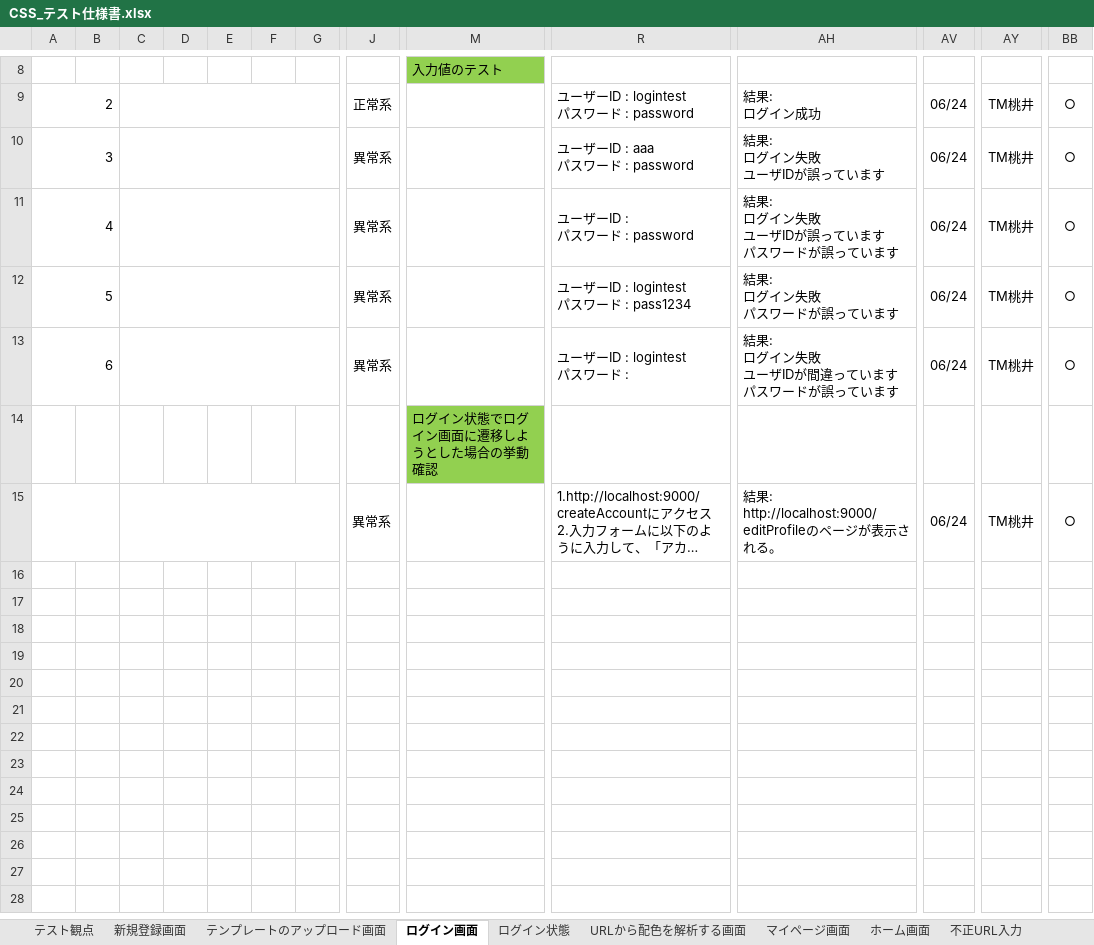
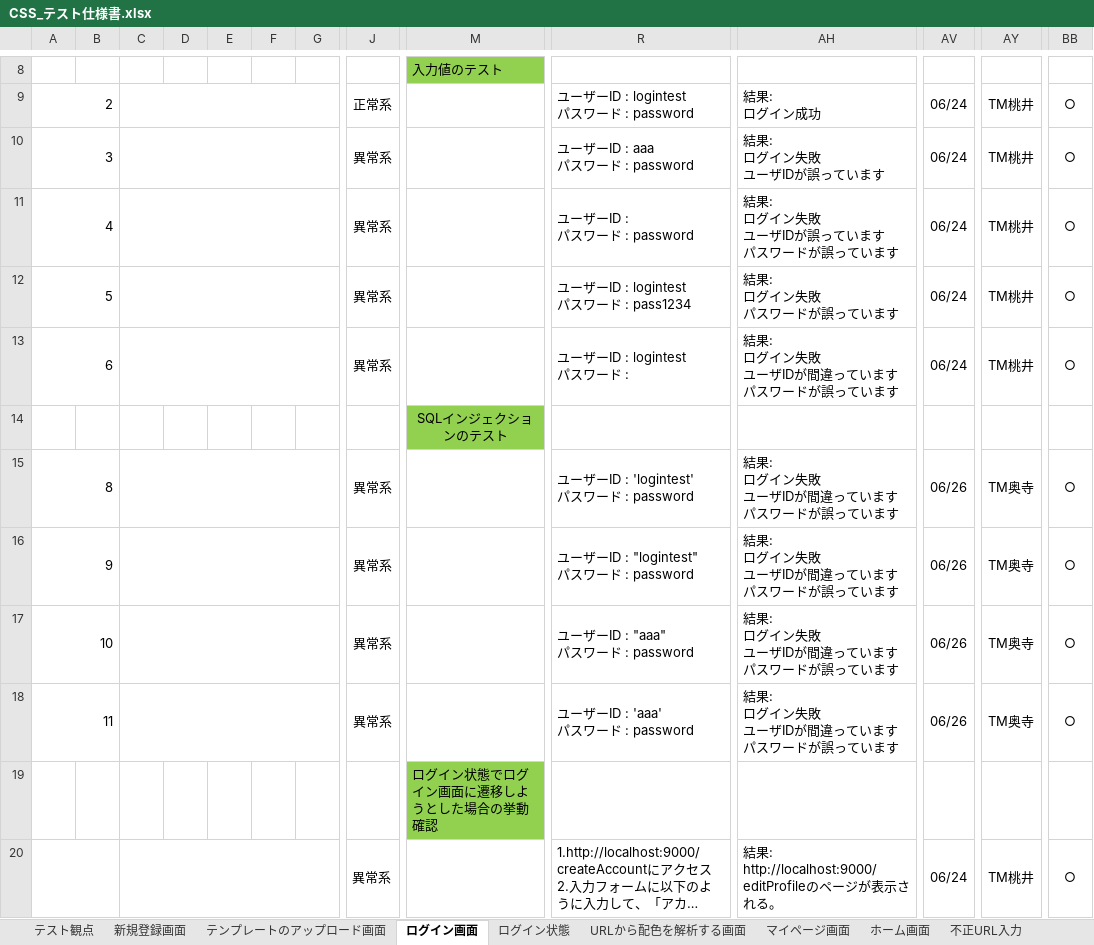
Before and after one commit to ColorSchemeSystem/CSS, an Excel workbook: CSS_テスト仕様書.xlsx, sheet ログイン画面, drawn as a sheet; only a part is shown, gaps mark what is left out; long unchanged cells end in …; values as stored, in another font and other column widths than the file's, no borders; rows hold the shown columns only; ↵ is a line break in a cell; the diff names each change by its address in the sheet, - before the commit and + after, or states it on an @@ line.

Commit message:
SQLインジェクションのテストを追加

```diff
--- a/CSS_テスト仕様書.xlsx (sheet ログイン画面)
+++ b/CSS_テスト仕様書.xlsx (sheet ログイン画面)
+row 14:  |  |  |  |  |  |  |  | SQLインジェクションのテスト
+row 15: 8 |  |  |  |  |  |  | 異常系 |  | ユーザーID : 'logintest' ↵ パスワード : password | 結果: ↵ ログイン失敗 ↵ ユーザIDが間違っています ↵ パスワードが誤っています | 06/26 | TM奥寺 | ○
+row 16: 9 |  |  |  |  |  |  | 異常系 |  | ユーザーID : "logintest" ↵ パスワード : password | 結果: ↵ ログイン失敗 ↵ ユーザIDが間違っています ↵ パスワードが誤っています | 06/26 | TM奥寺 | ○
+row 17: 10 |  |  |  |  |  |  | 異常系 |  | ユーザーID : "aaa" ↵ パスワード : password | 結果: ↵ ログイン失敗 ↵ ユーザIDが間違っています ↵ パスワードが誤っています | 06/26 | TM奥寺 | ○
+row 18: 11 |  |  |  |  |  |  | 異常系 |  | ユーザーID : 'aaa' ↵ パスワード : password | 結果: ↵ ログイン失敗 ↵ ユーザIDが間違っています ↵ パスワードが誤っています | 06/26 | TM奥寺 | ○
```
